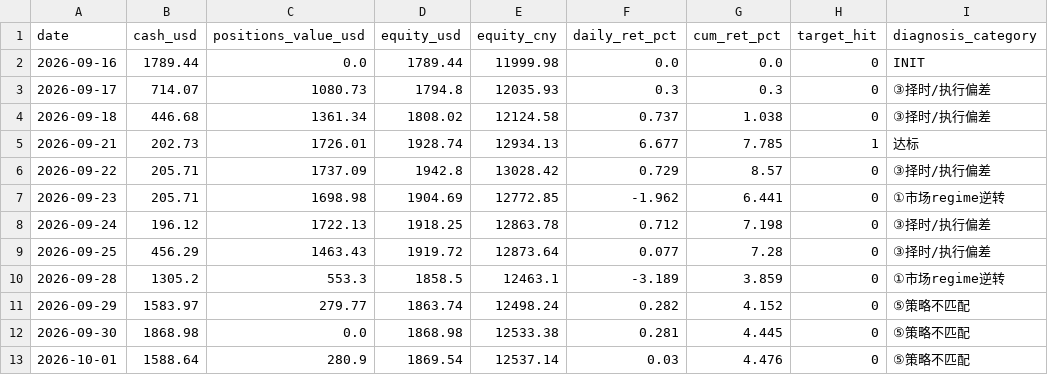
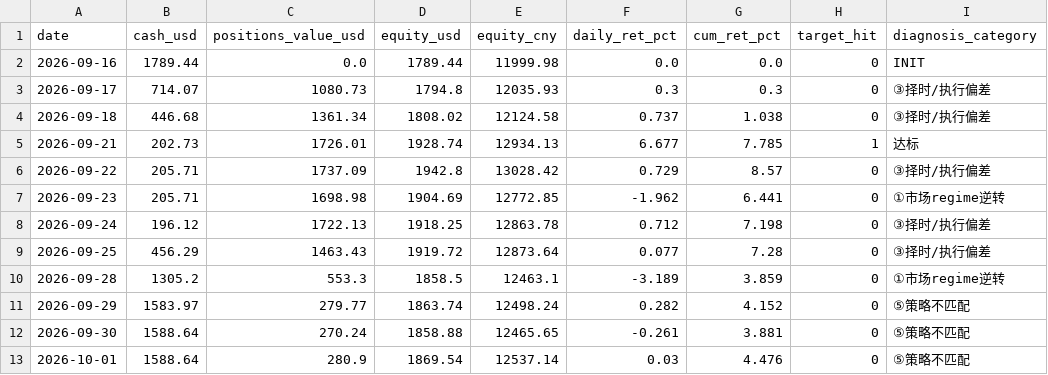
Before and after one commit to zivchu/us-paper-trader, a CSV file: history.csv, drawn as a sheet.

```diff
--- a/history.csv
+++ b/history.csv
@@ -11,3 +11,3 @@ date,cash_usd,positions_value_usd,equity_usd,equity_cny,daily_ret_pct,cum_ret_pc
 2026-09-29,1583.97,279.77,1863.74,12498.24,0.282,4.152,0,⑤策略不匹配
-2026-09-30,1868.98,0.0,1868.98,12533.38,0.281,4.445,0,⑤策略不匹配
+2026-09-30,1588.64,270.24,1858.88,12465.65,-0.261,3.881,0,⑤策略不匹配
 2026-10-01,1588.64,280.9,1869.54,12537.14,0.03,4.476,0,⑤策略不匹配
```
Also changed, not shown: trades.csv, 3 other files.
